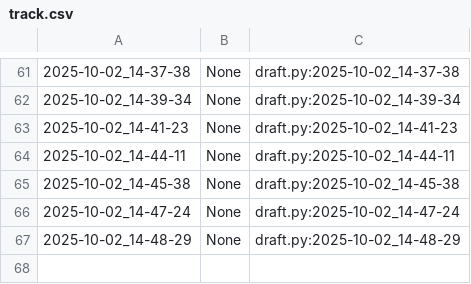
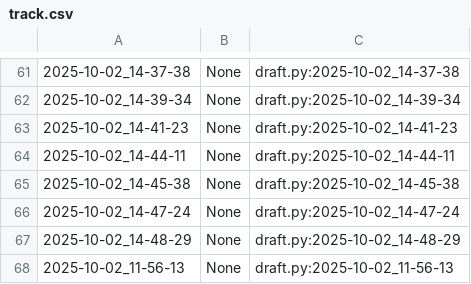
Before and after one commit to qxcode-course/poo-dd-cd-bloco-a-CarlaSamyra, a CSV file: poo/.tko/track/calculadora/track.csv, drawn as a sheet; only a part is shown, gaps mark what is left out; the diff names each change by its address in the sheet, - before the commit and + after, or states it on an @@ line.

```diff
--- a/poo/.tko/track/calculadora/track.csv
+++ b/poo/.tko/track/calculadora/track.csv
+row 68: 2025-10-02_11-56-13 | None | draft.py:2025-10-02_11-56-13
```
Also changed, not shown: 2 other files.
